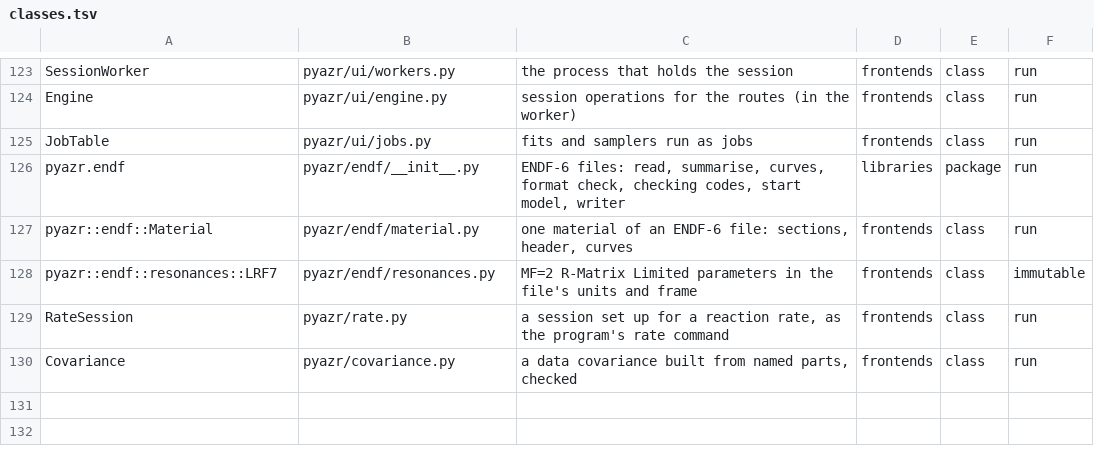
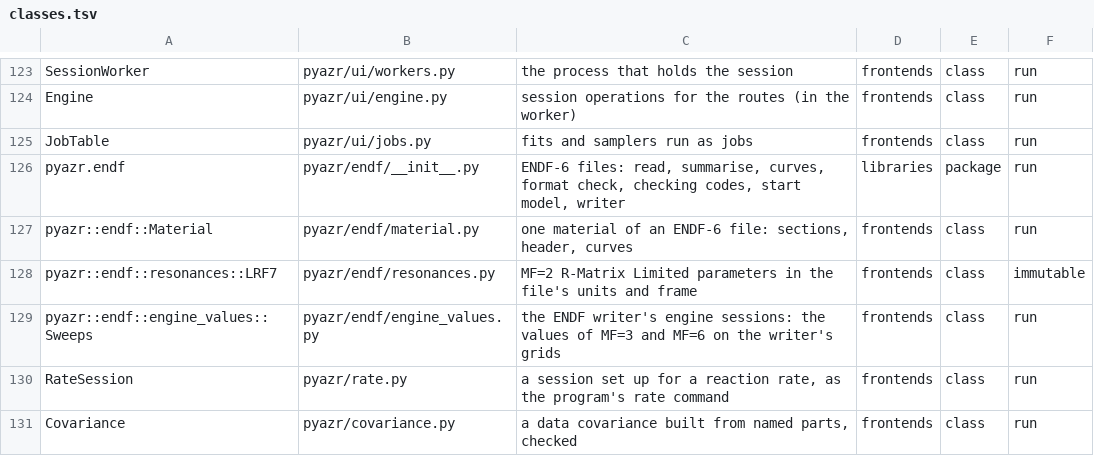
Before and after one commit to AZURE2DEV/AZURE2, a TSV file: docs/source/developer/figures/classes.tsv, drawn as a sheet; only a part is shown, gaps mark what is left out.

```diff
--- a/docs/source/developer/figures/classes.tsv
+++ b/docs/source/developer/figures/classes.tsv
@@ -128,2 +128,3 @@ pyazr::endf::Material	pyazr/endf/material.py	one material of an ENDF-6 file: sec
 pyazr::endf::resonances::LRF7	pyazr/endf/resonances.py	MF=2 R-Matrix Limited parameters in the file's units and frame	frontends	class	immutable
+pyazr::endf::engine_values::Sweeps	pyazr/endf/engine_values.py	the ENDF writer's engine sessions: the values of MF=3 and MF=6 on the writer's grids	frontends	class	run
 RateSession	pyazr/rate.py	a session set up for a reaction rate, as the program's rate command	frontends	class	run
```
Also changed, not shown: docs/source/developer/figures/arrows.tsv, 8 other files.
